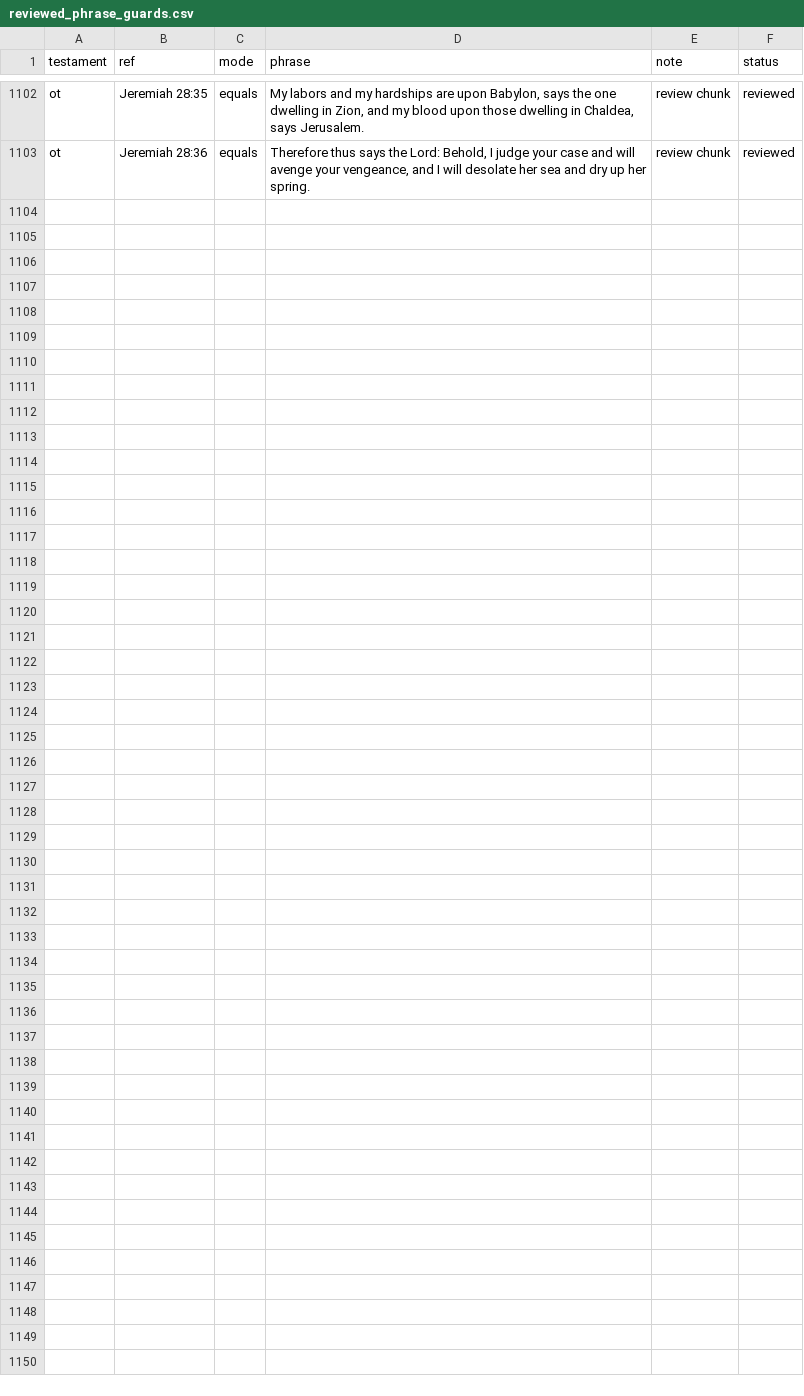
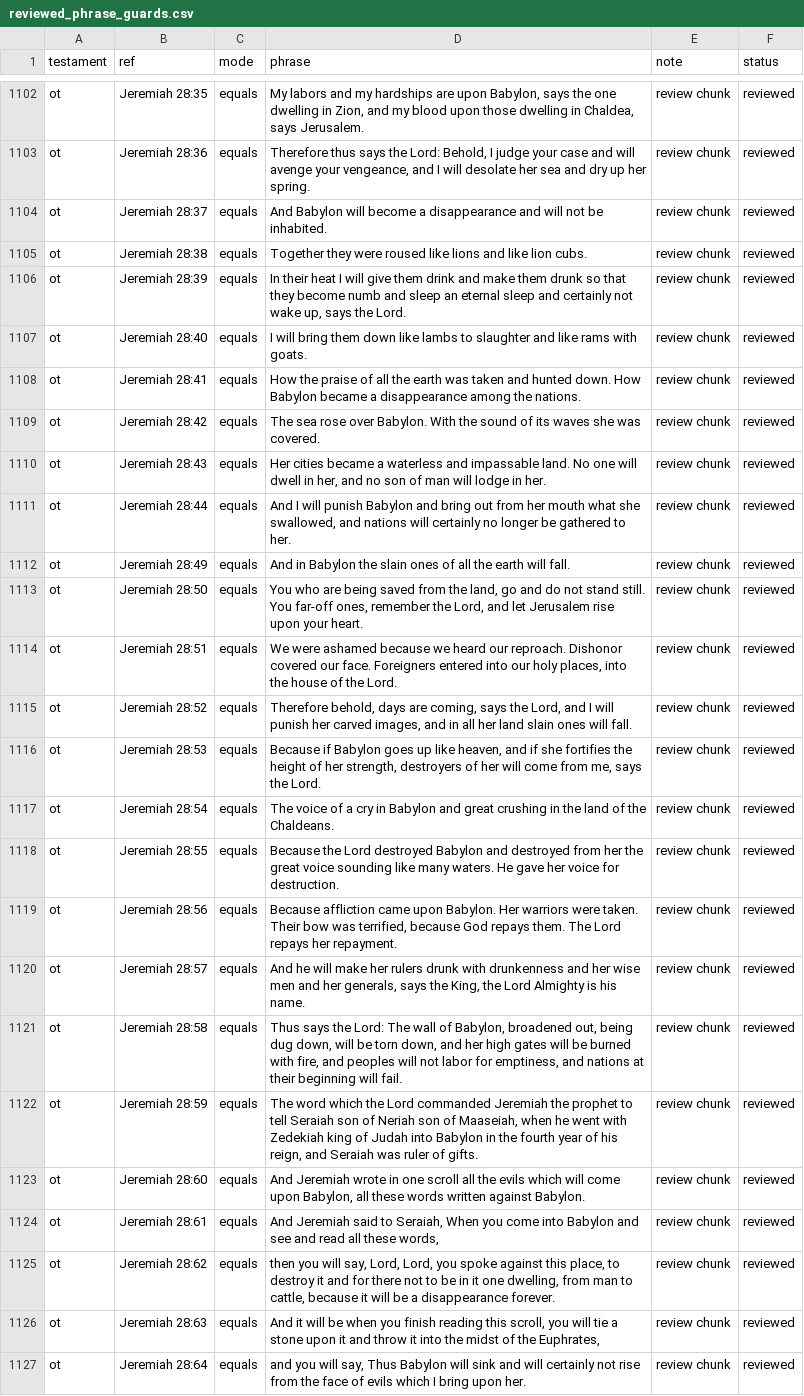
Before and after one commit to Biblejustin/LXX_Bible_Project, a CSV file: data/research/reviewed_phrase_guards.csv, drawn as a sheet; only a part is shown, gaps mark what is left out.

Commit message:
Review Jeremiah 28 closing Babylon oracle

```diff
--- a/data/research/reviewed_phrase_guards.csv
+++ b/data/research/reviewed_phrase_guards.csv
@@ -1103 +1103,25 @@ ot,Jeremiah 28:35,equals,"My labors and my hardships are upon Babylon, says the
 ot,Jeremiah 28:36,equals,"Therefore thus says the Lord: Behold, I judge your case and will avenge your vengeance, and I will desolate her sea and dry up her spring.",review chunk,reviewed
+ot,Jeremiah 28:37,equals,And Babylon will become a disappearance and will not be inhabited.,review chunk,reviewed
+ot,Jeremiah 28:38,equals,Together they were roused like lions and like lion cubs.,review chunk,reviewed
+ot,Jeremiah 28:39,equals,"In their heat I will give them drink and make them drunk so that they become numb and sleep an eternal sleep and certainly not wake up, says the Lord.",review chunk,reviewed
+ot,Jeremiah 28:40,equals,I will bring them down like lambs to slaughter and like rams with goats.,review chunk,reviewed
+ot,Jeremiah 28:41,equals,How the praise of all the earth was taken and hunted down. How Babylon became a disappearance among the nations.,review chunk,reviewed
+ot,Jeremiah 28:42,equals,The sea rose over Babylon. With the sound of its waves she was covered.,review chunk,reviewed
+ot,Jeremiah 28:43,equals,"Her cities became a waterless and impassable land. No one will dwell in her, and no son of man will lodge in her.",review chunk,reviewed
+ot,Jeremiah 28:44,equals,"And I will punish Babylon and bring out from her mouth what she swallowed, and nations will certainly no longer be gathered to her.",review chunk,reviewed
+ot,Jeremiah 28:49,equals,And in Babylon the slain ones of all the earth will fall.,review chunk,reviewed
+ot,Jeremiah 28:50,equals,"You who are being saved from the land, go and do not stand still. You far-off ones, remember the Lord, and let Jerusalem rise upon your heart.",review chunk,reviewed
+ot,Jeremiah 28:51,equals,"We were ashamed because we heard our reproach. Dishonor covered our face. Foreigners entered into our holy places, into the house of the Lord.",review chunk,reviewed
+ot,Jeremiah 28:52,equals,"Therefore behold, days are coming, says the Lord, and I will punish her carved images, and in all her land slain ones will fall.",review chunk,reviewed
+ot,Jeremiah 28:53,equals,"Because if Babylon goes up like heaven, and if she fortifies the height of her strength, destroyers of her will come from me, says the Lord.",review chunk,reviewed
+ot,Jeremiah 28:54,equals,The voice of a cry in Babylon and great crushing in the land of the Chaldeans.,review chunk,reviewed
+ot,Jeremiah 28:55,equals,Because the Lord destroyed Babylon and destroyed from her the great voice sounding like many waters. He gave her voice for destruction.,review chunk,reviewed
+ot,Jeremiah 28:56,equals,"Because affliction came upon Babylon. Her warriors were taken. Their bow was terrified, because God repays them. The Lord repays her repayment.",review chunk,reviewed
+ot,Jeremiah 28:57,equals,"And he will make her rulers drunk with drunkenness and her wise men and her generals, says the King, the Lord Almighty is his name.",review chunk,reviewed
+ot,Jeremiah 28:58,equals,"Thus says the Lord: The wall of Babylon, broadened out, being dug down, will be torn down, and her high gates will be burned with fire, and peoples will not labor for emptiness, and nations at their beginning will fail.",review chunk,reviewed
+ot,Jeremiah 28:59,equals,"The word which the Lord commanded Jeremiah the prophet to tell Seraiah son of Neriah son of Maaseiah, when he went with Zedekiah king of Judah into Babylon in the fourth year of his reign, and Seraiah was ruler of gifts.",review chunk,reviewed
+ot,Jeremiah 28:60,equals,"And Jeremiah wrote in one scroll all the evils which will come upon Babylon, all these words written against Babylon.",review chunk,reviewed
+ot,Jeremiah 28:61,equals,"And Jeremiah said to Seraiah, When you come into Babylon and see and read all these words,",review chunk,reviewed
+ot,Jeremiah 28:62,equals,"then you will say, Lord, Lord, you spoke against this place, to destroy it and for there not to be in it one dwelling, from man to cattle, because it will be a disappearance forever.",review chunk,reviewed
+ot,Jeremiah 28:63,equals,"And it will be when you finish reading this scroll, you will tie a stone upon it and throw it into the midst of the Euphrates,",review chunk,reviewed
+ot,Jeremiah 28:64,equals,"and you will say, Thus Babylon will sink and will certainly not rise from the face of evils which I bring upon her.",review chunk,reviewed
```
Also changed, not shown: 4 other files.
